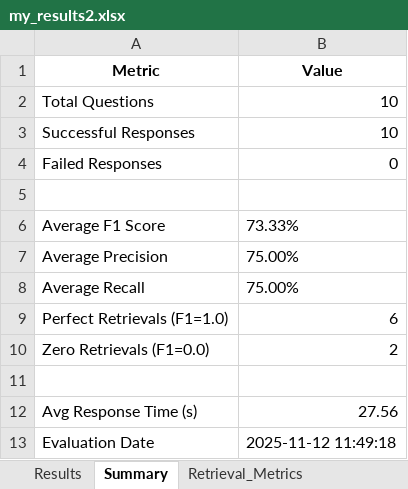
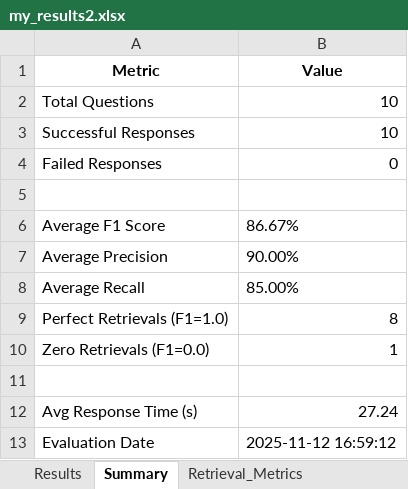
Before and after one commit to dhruvshrinet1/Boeing_rag, an Excel workbook: my_results2.xlsx, sheet Summary, drawn as a sheet; values as stored, in another font and other column widths than the file's, no borders; the diff names each change by its address in the sheet, - before the commit and + after, or states it on an @@ line.

```diff
--- a/my_results2.xlsx (sheet Summary)
+++ b/my_results2.xlsx (sheet Summary)
-B6 (Value): 73.33%
+B6 (Value): 86.67%
-B7 (Value): 75.00%
+B7 (Value): 90.00%
-B8 (Value): 75.00%
+B8 (Value): 85.00%
-B9 (Value): 6
+B9 (Value): 8
-B10 (Value): 2
+B10 (Value): 1
-B12 (Value): 27.56
+B12 (Value): 27.24
-B13 (Value): 2025-11-12 11:49:18
+B13 (Value): 2025-11-12 16:59:12
```
Also changed, not shown: sheet Results, sheet Retrieval_Metrics, 11 other files.
